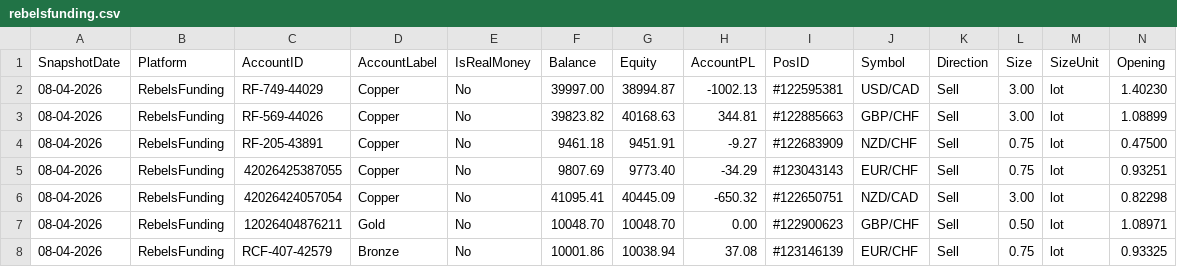
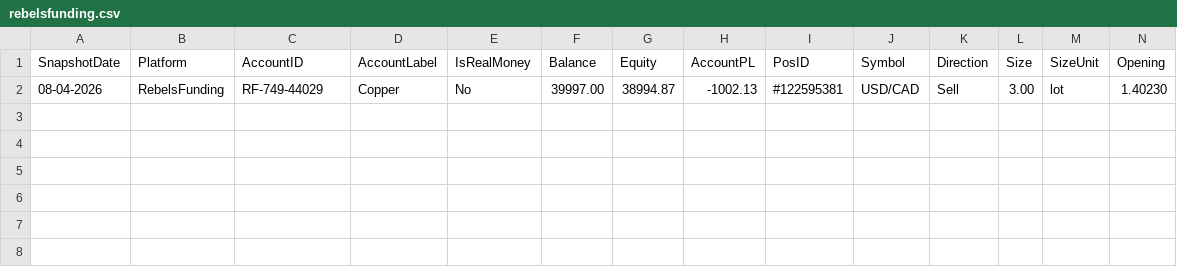
Before and after one commit to dangtuan21/bbb-trading-ext, a CSV file: trading-front/public/data/rebelsfunding.csv, drawn as a sheet; only a part is shown; rows hold the shown columns only; the diff names each change by its address in the sheet, - before the commit and + after, or states it on an @@ line.

```diff
--- a/trading-front/public/data/rebelsfunding.csv
+++ b/trading-front/public/data/rebelsfunding.csv
-row 3: 08-04-2026 | RebelsFunding | RF-569-44026 | Copper | No | 39823.82 | 40168.63 | 344.81 | #122885663 | GBP/CHF | Sell | 3.00 | lot | 1.08899
-row 4: 08-04-2026 | RebelsFunding | RF-205-43891 | Copper | No | 9461.18 | 9451.91 | -9.27 | #122683909 | NZD/CHF | Sell | 0.75 | lot | 0.47500
-row 5: 08-04-2026 | RebelsFunding | 42026425387055 | Copper | No | 9807.69 | 9773.40 | -34.29 | #123043143 | EUR/CHF | Sell | 0.75 | lot | 0.93251
-row 6: 08-04-2026 | RebelsFunding | 42026424057054 | Copper | No | 41095.41 | 40445.09 | -650.32 | #122650751 | NZD/CAD | Sell | 3.00 | lot | 0.82298
-row 7: 08-04-2026 | RebelsFunding | 12026404876211 | Gold | No | 10048.70 | 10048.70 | 0.00 | #122900623 | GBP/CHF | Sell | 0.50 | lot | 1.08971
-row 8: 08-04-2026 | RebelsFunding | RCF-407-42579 | Bronze | No | 10001.86 | 10038.94 | 37.08 | #123146139 | EUR/CHF | Sell | 0.75 | lot | 0.93325
```
Also changed, not shown: trading-front/public/data/tastyfx.csv, 11 other files.
